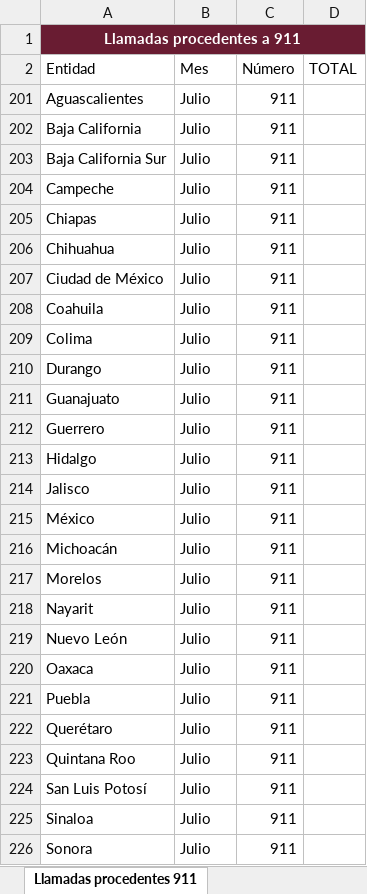
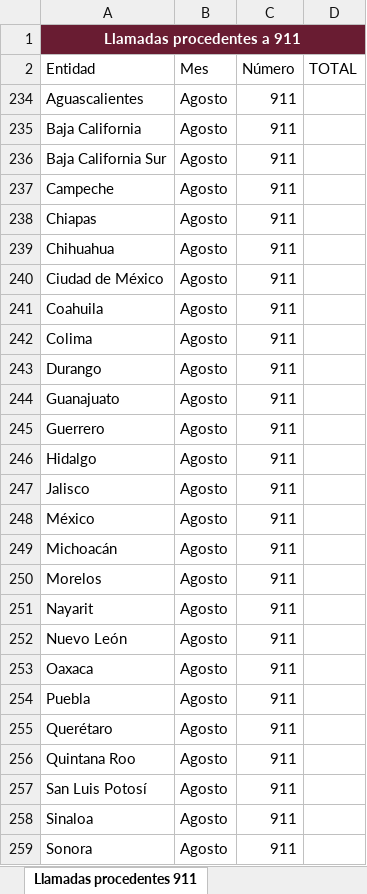
Before and after one commit to gerardomelkart/fese, an Excel workbook: FESE código/plantillas/Formato CNIEDT plantilla.xlsx, sheet Llamadas procedentes 911, drawn as a sheet; only a part is shown; values as stored, in another font and other column widths than the file's, no borders; charts and pictures and table styles not drawn; addresses are those after the commit; the diff covers the shown part only; the diff names each change by its address in the sheet, - before the commit and + after, or states it on an @@ line.

```diff
--- a/FESE código/plantillas/Formato CNIEDT plantilla.xlsx (sheet Llamadas procedentes 911)
+++ b/FESE código/plantillas/Formato CNIEDT plantilla.xlsx (sheet Llamadas procedentes 911)
-B234:B259 (Mes): Julio
+B234:B259 (Mes): Agosto
```
Also changed, not shown: 6 edited cells elsewhere in this sheet, sheet Llamadas Ext_088, sheet Llamadas Ext_089, sheet Historico 911, sheet Historico 089, sheet PMI y Cámaras, sheet Llamadas procedentes 089, 1 more sheet, hidden cells, charts or pictures.
